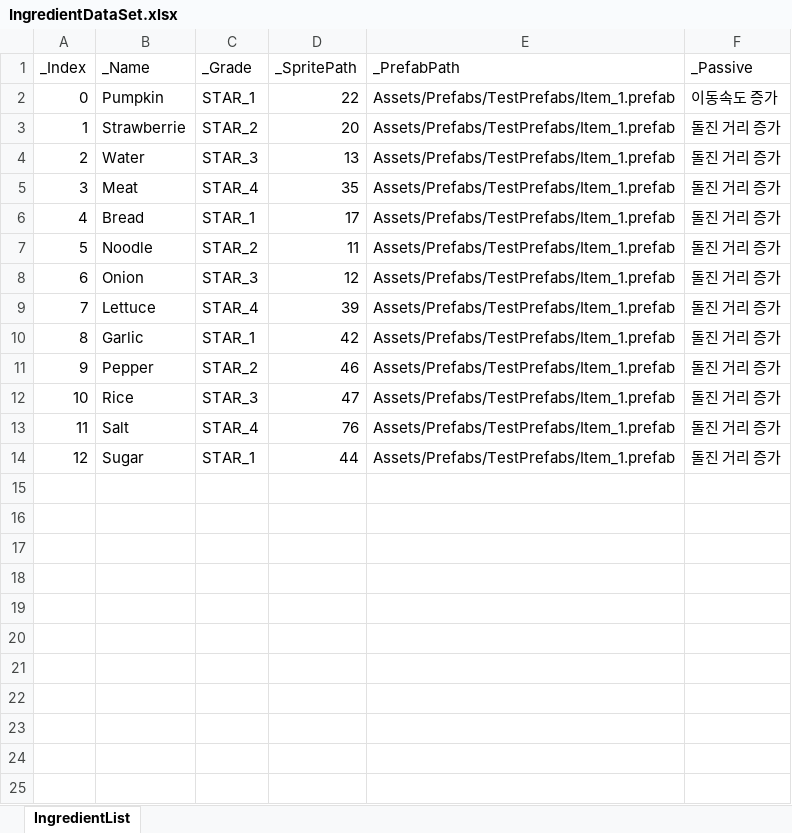
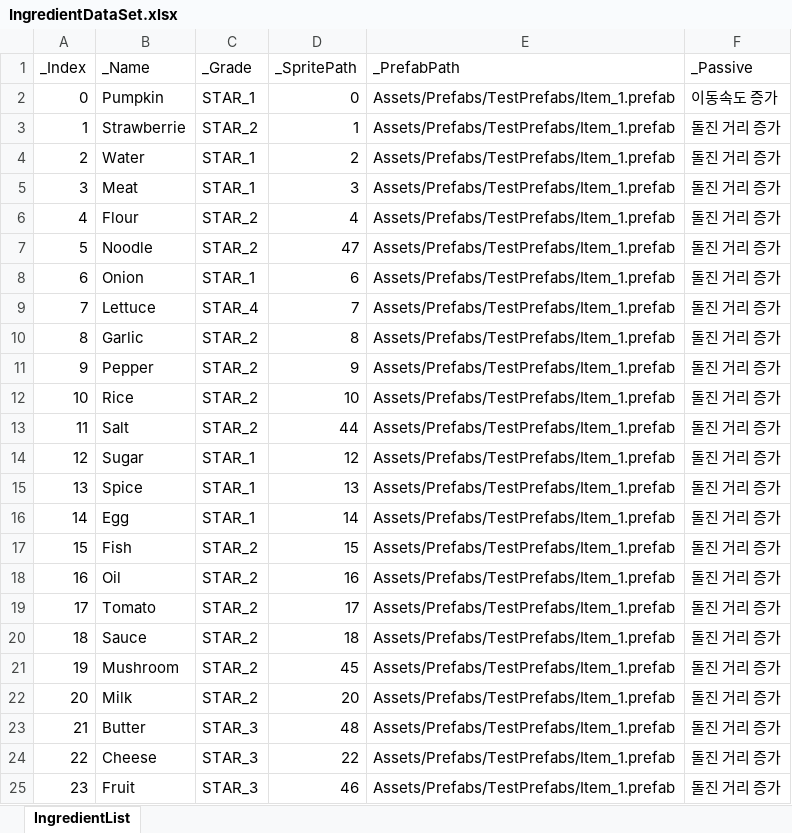
Before and after one commit to JungBin1225/ServeWay, an Excel workbook: ServeWay_Project/Assets/07.Data/IngredientDataSet.xlsx, sheet IngredientList, drawn as a sheet; only a part is shown; values as stored, in another font and other column widths than the file's, no borders; the diff covers the shown part only; the diff names each change by its address in the sheet, - before the commit and + after, or states it on an @@ line.

```diff
--- a/ServeWay_Project/Assets/07.Data/IngredientDataSet.xlsx (sheet IngredientList)
+++ b/ServeWay_Project/Assets/07.Data/IngredientDataSet.xlsx (sheet IngredientList)
-D2 (_SpritePath): 22
+D2 (_SpritePath): 0
-D3 (_SpritePath): 20
+D3 (_SpritePath): 1
-C4 (_Grade): STAR_3
+C4 (_Grade): STAR_1
-D4 (_SpritePath): 13
+D4 (_SpritePath): 2
-C5 (_Grade): STAR_4
+C5 (_Grade): STAR_1
-D5 (_SpritePath): 35
+D5 (_SpritePath): 3
-B6 (_Name): Bread
+B6 (_Name): Flour
-C6 (_Grade): STAR_1
+C6 (_Grade): STAR_2
-D6 (_SpritePath): 17
+D6 (_SpritePath): 4
-D7 (_SpritePath): 11
+D7 (_SpritePath): 47
-C8 (_Grade): STAR_3
+C8 (_Grade): STAR_1
-D8 (_SpritePath): 12
+D8 (_SpritePath): 6
-D9 (_SpritePath): 39
+D9 (_SpritePath): 7
-C10 (_Grade): STAR_1
+C10 (_Grade): STAR_2
-D10 (_SpritePath): 42
+D10 (_SpritePath): 8
-D11 (_SpritePath): 46
+D11 (_SpritePath): 9
-C12 (_Grade): STAR_3
+C12 (_Grade): STAR_2
-D12 (_SpritePath): 47
+D12 (_SpritePath): 10
-C13 (_Grade): STAR_4
+C13 (_Grade): STAR_2
-D13 (_SpritePath): 76
+D13 (_SpritePath): 44
-D14 (_SpritePath): 44
+D14 (_SpritePath): 12
+row 15: 13 | Spice | STAR_1 | 13 | Assets/Prefabs/TestPrefabs/Item_1.prefab | 돌진 거리 증가
+row 16: 14 | Egg | STAR_1 | 14 | Assets/Prefabs/TestPrefabs/Item_1.prefab | 돌진 거리 증가
+row 17: 15 | Fish | STAR_2 | 15 | Assets/Prefabs/TestPrefabs/Item_1.prefab | 돌진 거리 증가
+row 18: 16 | Oil | STAR_2 | 16 | Assets/Prefabs/TestPrefabs/Item_1.prefab | 돌진 거리 증가
+row 19: 17 | Tomato | STAR_2 | 17 | Assets/Prefabs/TestPrefabs/Item_1.prefab | 돌진 거리 증가
+row 20: 18 | Sauce | STAR_2 | 18 | Assets/Prefabs/TestPrefabs/Item_1.prefab | 돌진 거리 증가
+row 21: 19 | Mushroom | STAR_2 | 45 | Assets/Prefabs/TestPrefabs/Item_1.prefab | 돌진 거리 증가
+row 22: 20 | Milk | STAR_2 | 20 | Assets/Prefabs/TestPrefabs/Item_1.prefab | 돌진 거리 증가
+row 23: 21 | Butter | STAR_3 | 48 | Assets/Prefabs/TestPrefabs/Item_1.prefab | 돌진 거리 증가
+row 24: 22 | Cheese | STAR_3 | 22 | Assets/Prefabs/TestPrefabs/Item_1.prefab | 돌진 거리 증가
+row 25: 23 | Fruit | STAR_3 | 46 | Assets/Prefabs/TestPrefabs/Item_1.prefab | 돌진 거리 증가
```
Also changed, not shown: 20 added rows elsewhere in this sheet, 9 other files.
